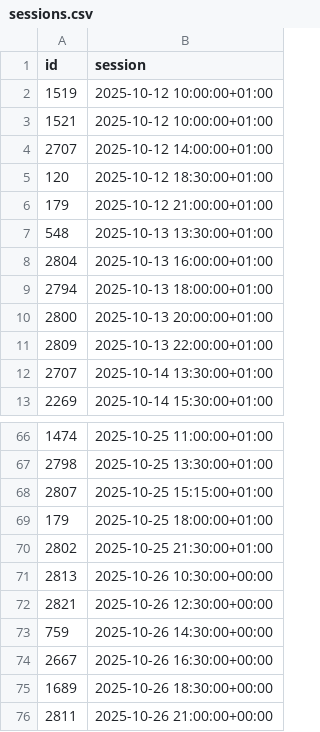
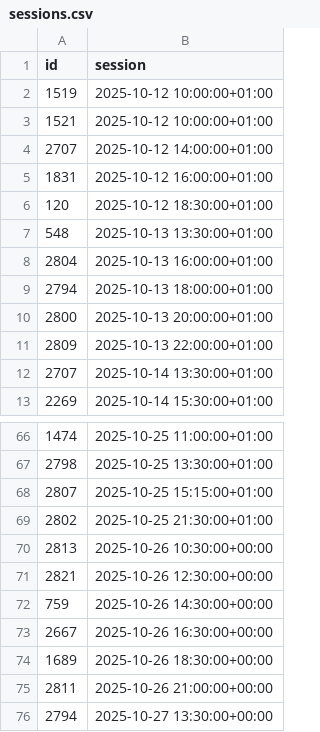
Before and after one commit to andrebastosdias/medeia-imdb, a CSV file: data/sessions.csv, drawn as a sheet; only a part is shown, gaps mark what is left out; the shorter side is filled out with more unchanged rows; removed rows and columns are numbered as before the commit, all else as after; the diff names each change by its address in the sheet, - before the commit and + after, or states it on an @@ line.

```diff
--- a/data/sessions.csv
+++ b/data/sessions.csv
+row 5: 1831 | 2025-10-12 16:00:00+01:00
-row 6: 179 | 2025-10-12 21:00:00+01:00
-row 69: 179 | 2025-10-25 18:00:00+01:00
```
